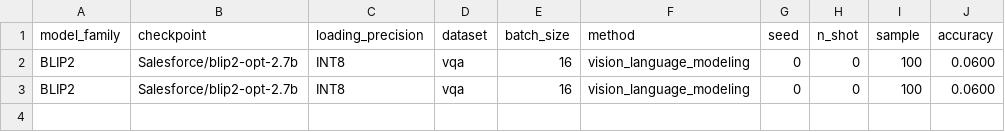
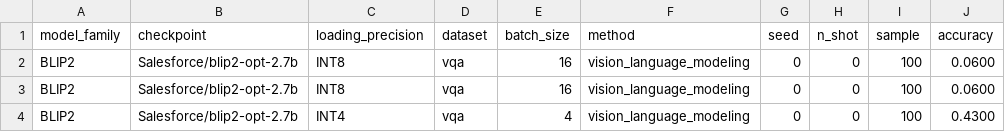
Before and after one commit to souradipp76/MM-PoE, a CSV file: results/vision_language_modeling.csv, drawn as a sheet; the diff names each change by its address in the sheet, - before the commit and + after, or states it on an @@ line.

Commit message:
Reduced batch size for memory contraints.

```diff
--- a/results/vision_language_modeling.csv
+++ b/results/vision_language_modeling.csv
+row 4: BLIP2 | Salesforce/blip2-opt-2.7b | INT4 | vqa | 4 | vision_language_modeling | 0 | 0 | 100 | 0.4300
```
Also changed, not shown: 7 other files.
